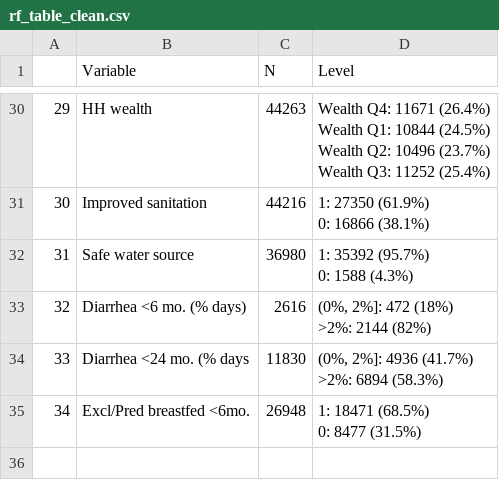
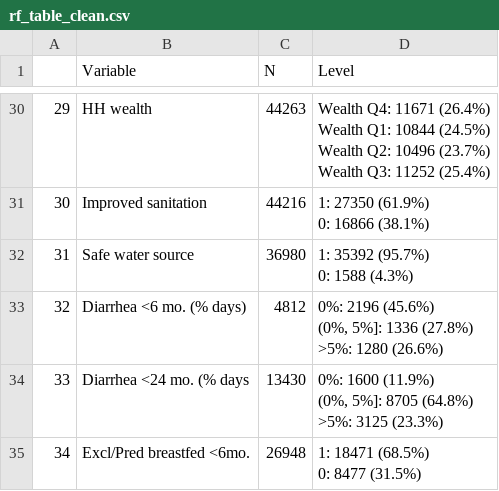
Before and after one commit to child-growth/ki-longitudinal-manuscripts, a CSV file: results/rf_table_clean.csv, drawn as a sheet; only a part is shown, gaps mark what is left out.

```diff
--- a/results/rf_table_clean.csv
+++ b/results/rf_table_clean.csv
@@ -80,6 +80,8 @@ Wealth Q3: 11252 (25.4%)"
 0: 1588 (4.3%)"
-"32","Diarrhea <6 mo. (% days)",2616,"(0%, 2%]: 472 (18%)
->2%: 2144 (82%)"
-"33","Diarrhea <24 mo.  (% days",11830,"(0%, 2%]: 4936 (41.7%)
->2%: 6894 (58.3%)"
+"32","Diarrhea <6 mo. (% days)",4812,"0%: 2196 (45.6%)
+(0%, 5%]: 1336 (27.8%)
+>5%: 1280 (26.6%)"
+"33","Diarrhea <24 mo.  (% days",13430,"0%: 1600 (11.9%)
+(0%, 5%]: 8705 (64.8%)
+>5%: 3125 (23.3%)"
 "34","Excl/Pred breastfed <6mo.",26948,"1: 18471 (68.5%)
```
Also changed, not shown: results/rf_table.csv, 12 other files.
